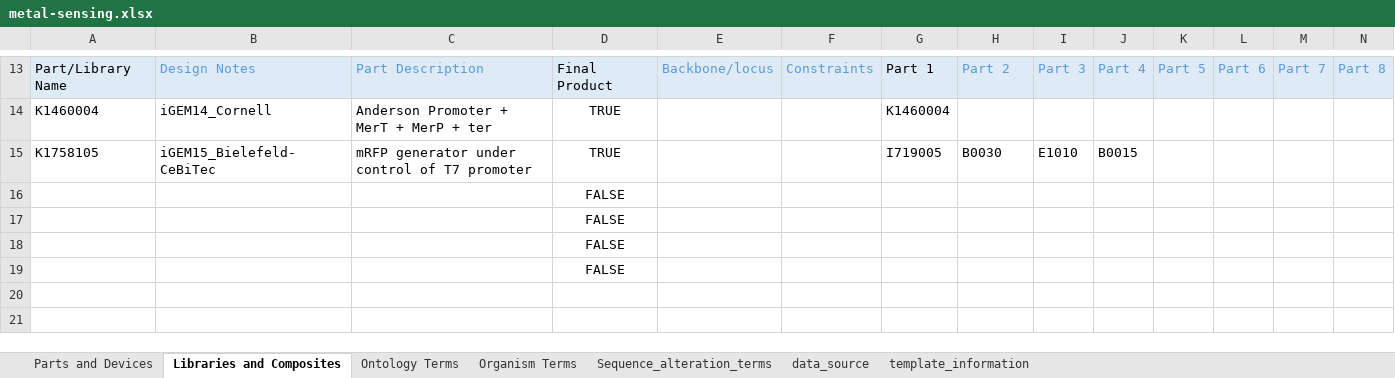
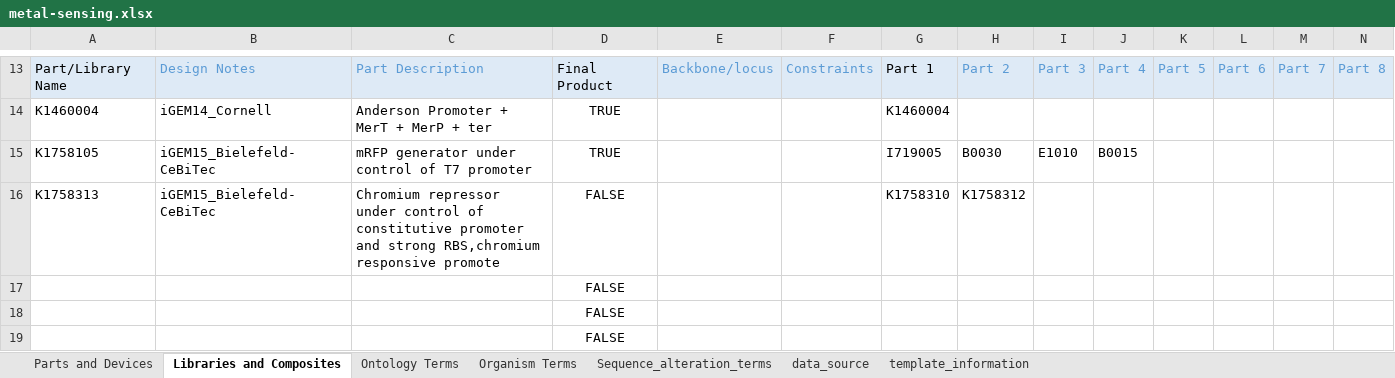
Before and after one commit to iGEM-Engineering/iGEM-distribution, an Excel workbook: metal-sensing/metal-sensing.xlsx, sheet Libraries and Composites, drawn as a sheet; only a part is shown, gaps mark what is left out; values as stored, in another font and other column widths than the file's, no borders; table styles not drawn; removed rows and columns are numbered as before the commit, all else as after; rows hold the shown columns only; the diff names each change by its address in the sheet, - before the commit and + after, or states it on an @@ line.

```diff
--- a/metal-sensing/metal-sensing.xlsx (sheet Libraries and Composites)
+++ b/metal-sensing/metal-sensing.xlsx (sheet Libraries and Composites)
-row 16:  |  |  | FALSE
+row 16: K1758313 | iGEM15_Bielefeld-CeBiTec | Chromium repressor under control of constitutive promoter and strong RBS,chromium responsive promote | FALSE |  |  | K1758310 | K1758312
```
Also changed, not shown: sheet Parts and Devices.
